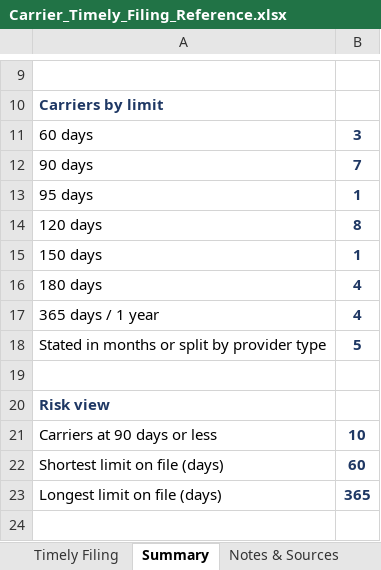
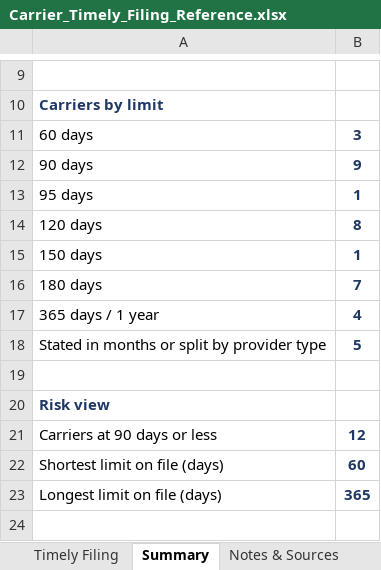
Before and after one commit to LindaMora10/Medical-Billing-Specialties, an Excel workbook: Carrier_Timely_Filing_Reference.xlsx, sheet Summary, drawn as a sheet; only a part is shown, gaps mark what is left out; values as stored, in another font and other column widths than the file's, no borders; the diff names each change by its address in the sheet, - before the commit and + after, or states it on an @@ line.

```diff
--- a/Carrier_Timely_Filing_Reference.xlsx (sheet Summary)
+++ b/Carrier_Timely_Filing_Reference.xlsx (sheet Summary)
-B12: 7
+B12: 9
-B16: 4
+B16: 7
-B21: 10
+B21: 12
```
Also changed, not shown: sheet Timely Filing, sheet Notes & Sources, formulas that keep their value.
